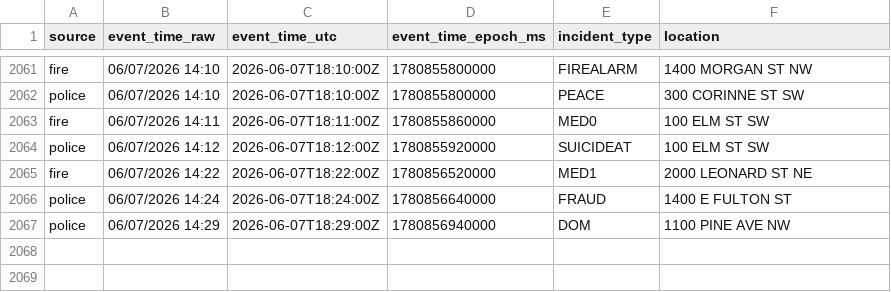
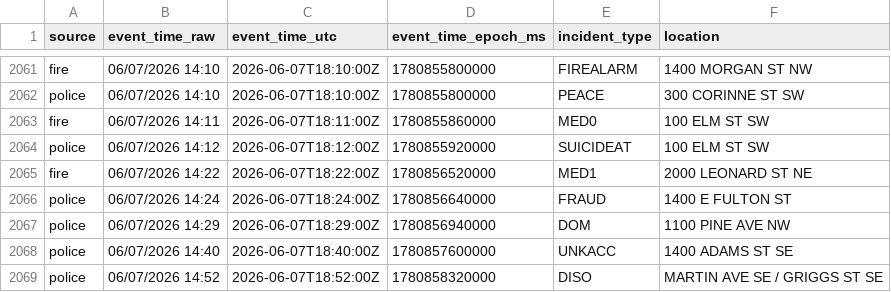
Before and after one commit to Cantica-Systems/west-michigan-dispatch, a CSV file: data/grcity/2026-06.csv, drawn as a sheet; only a part is shown, gaps mark what is left out; the diff names each change by its address in the sheet, - before the commit and + after, or states it on an @@ line.

```diff
--- a/data/grcity/2026-06.csv
+++ b/data/grcity/2026-06.csv
+row 2068: police | 06/07/2026 14:40 | 2026-06-07T18:40:00Z | 1780857600000 | UNKACC | 1400 ADAMS ST SE
+row 2069: police | 06/07/2026 14:52 | 2026-06-07T18:52:00Z | 1780858320000 | DISO | MARTIN AVE SE / GRIGGS ST SE
```
Also changed, not shown: 2 other files.
